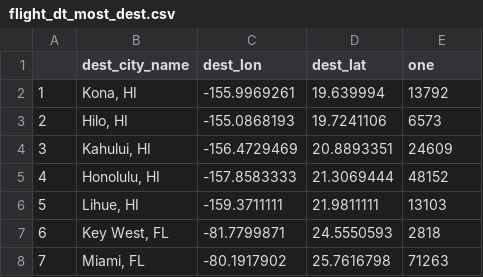
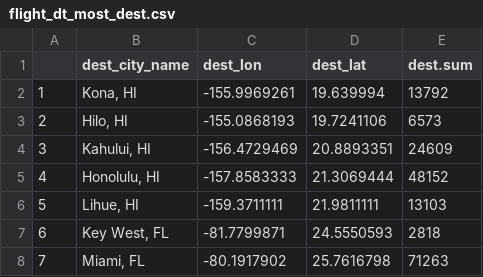
Before and after one commit to abubekerali/Project-ArmBop, a CSV file: Robert/map_app/www/flight_dt_most_dest.csv, drawn as a sheet; only a part is shown.

```diff
--- a/Robert/map_app/www/flight_dt_most_dest.csv
+++ b/Robert/map_app/www/flight_dt_most_dest.csv
@@ -1,2 +1,2 @@
-"","dest_city_name","dest_lon","dest_lat","one"
+"","dest_city_name","dest_lon","dest_lat","dest.sum"
 "1","Kona, HI",-155.9969261,19.639994,13792
```
Also changed, not shown: 5 other files.
